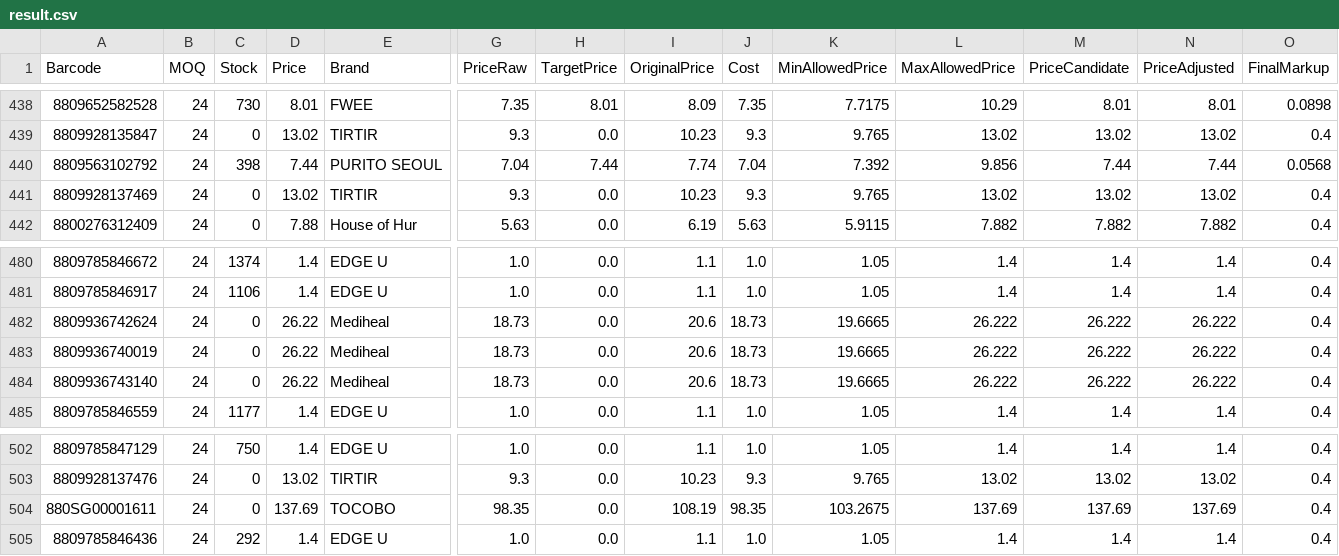
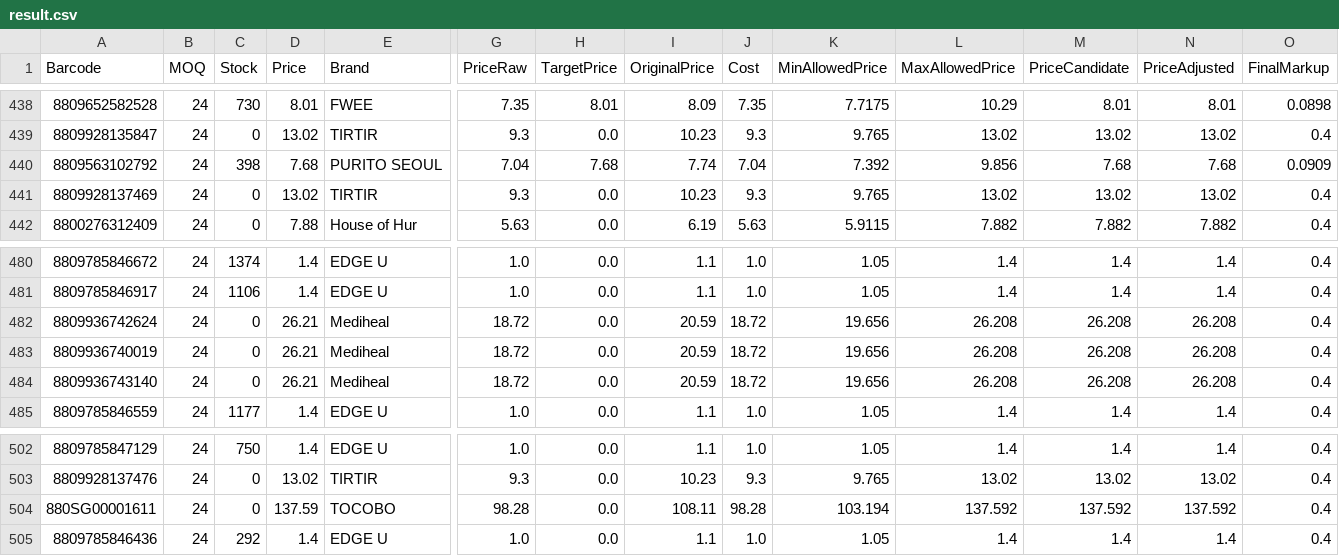
Before and after one commit to AmazingEli01/stocklist_sk, a CSV file: result.csv, drawn as a sheet; only a part is shown, gaps mark what is left out; the diff names each change by its address in the sheet, - before the commit and + after, or states it on an @@ line.

Commit message:
Update result.csv 2026-02-23 01:14:32

```diff
--- a/result.csv
+++ b/result.csv
-D440 (Price): 7.44
+D440 (Price): 7.68
-H440 (TargetPrice): 7.44
+H440 (TargetPrice): 7.68
-M440 (PriceCandidate): 7.44
+M440 (PriceCandidate): 7.68
-N440 (PriceAdjusted): 7.44
+N440 (PriceAdjusted): 7.68
-O440 (FinalMarkup): 0.0568
+O440 (FinalMarkup): 0.0909
-D482:D484 (Price): 26.22
+D482:D484 (Price): 26.21
-G482:G484 (PriceRaw): 18.73
+G482:G484 (PriceRaw): 18.72
-I482:I484 (OriginalPrice): 20.6
+I482:I484 (OriginalPrice): 20.59
-J482:J484 (Cost): 18.73
+J482:J484 (Cost): 18.72
-K482:K484 (MinAllowedPrice): 19.6665
+K482:K484 (MinAllowedPrice): 19.656
-L482:L484 (MaxAllowedPrice): 26.222
+L482:L484 (MaxAllowedPrice): 26.208
-M482:M484 (PriceCandidate): 26.222
+M482:M484 (PriceCandidate): 26.208
-N482:N484 (PriceAdjusted): 26.222
+N482:N484 (PriceAdjusted): 26.208
-D504 (Price): 137.69
+D504 (Price): 137.59
-G504 (PriceRaw): 98.35
+G504 (PriceRaw): 98.28
-I504 (OriginalPrice): 108.19
+I504 (OriginalPrice): 108.11
-J504 (Cost): 98.35
+J504 (Cost): 98.28
-K504 (MinAllowedPrice): 103.2675
+K504 (MinAllowedPrice): 103.194
-L504 (MaxAllowedPrice): 137.69
+L504 (MaxAllowedPrice): 137.592
-M504 (PriceCandidate): 137.69
+M504 (PriceCandidate): 137.592
-N504 (PriceAdjusted): 137.69
+N504 (PriceAdjusted): 137.592
```
